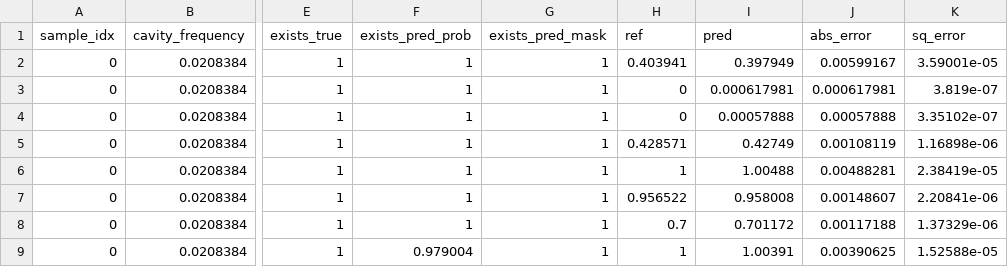
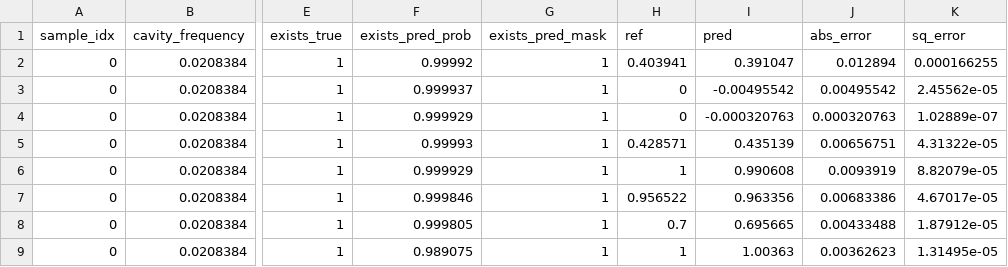
Before and after one commit to shanto268/ML_qubit_design, a CSV file: model_predict_cavity_claw_RouteMeander_eigenmode/predictions_and_errors_one_hot.csv, drawn as a sheet; only a part is shown, gaps mark what is left out; the diff covers the shown part only; the diff names each change by its address in the sheet, - before the commit and + after, or states it on an @@ line.

```diff
--- a/model_predict_cavity_claw_RouteMeander_eigenmode/predictions_and_errors_one_hot.csv
+++ b/model_predict_cavity_claw_RouteMeander_eigenmode/predictions_and_errors_one_hot.csv
-F2 (exists_pred_prob): 1
+F2 (exists_pred_prob): 0.99992
-I2 (pred): 0.397949
+I2 (pred): 0.391047
-J2 (abs_error): 0.00599167
+J2 (abs_error): 0.012894
-K2 (sq_error): 3.59001e-05
+K2 (sq_error): 0.000166255
-F3 (exists_pred_prob): 1
+F3 (exists_pred_prob): 0.999937
-I3 (pred): 0.000617981
+I3 (pred): -0.00495542
-J3 (abs_error): 0.000617981
+J3 (abs_error): 0.00495542
-K3 (sq_error): 3.819e-07
+K3 (sq_error): 2.45562e-05
-F4 (exists_pred_prob): 1
+F4 (exists_pred_prob): 0.999929
-I4 (pred): 0.00057888
+I4 (pred): -0.000320763
-J4 (abs_error): 0.00057888
+J4 (abs_error): 0.000320763
-K4 (sq_error): 3.35102e-07
+K4 (sq_error): 1.02889e-07
-F5 (exists_pred_prob): 1
+F5 (exists_pred_prob): 0.99993
-I5 (pred): 0.42749
+I5 (pred): 0.435139
-J5 (abs_error): 0.00108119
+J5 (abs_error): 0.00656751
-K5 (sq_error): 1.16898e-06
+K5 (sq_error): 4.31322e-05
-F6 (exists_pred_prob): 1
+F6 (exists_pred_prob): 0.999929
-I6 (pred): 1.00488
+I6 (pred): 0.990608
-J6 (abs_error): 0.00488281
+J6 (abs_error): 0.0093919
-K6 (sq_error): 2.38419e-05
+K6 (sq_error): 8.82079e-05
-F7 (exists_pred_prob): 1
+F7 (exists_pred_prob): 0.999846
-I7 (pred): 0.958008
+I7 (pred): 0.963356
-J7 (abs_error): 0.00148607
+J7 (abs_error): 0.00683386
-K7 (sq_error): 2.20841e-06
+K7 (sq_error): 4.67017e-05
-F8 (exists_pred_prob): 1
+F8 (exists_pred_prob): 0.999805
-I8 (pred): 0.701172
+I8 (pred): 0.695665
-J8 (abs_error): 0.00117188
+J8 (abs_error): 0.00433488
-K8 (sq_error): 1.37329e-06
+K8 (sq_error): 1.87912e-05
-F9 (exists_pred_prob): 0.979004
+F9 (exists_pred_prob): 0.989075
-I9 (pred): 1.00391
+I9 (pred): 1.00363
-J9 (abs_error): 0.00390625
+J9 (abs_error): 0.00362623
-K9 (sq_error): 1.52588e-05
+K9 (sq_error): 1.31495e-05
```
Also changed, not shown: 110 edited cells elsewhere in this file, model_predict_cavity_claw_RouteMeander_eigenmode/history_losses.csv, model_predict_cavity_claw_RouteMeander_eigenmode/predictions_and_errors_unscaled_one_hot.csv, 9 other files.
